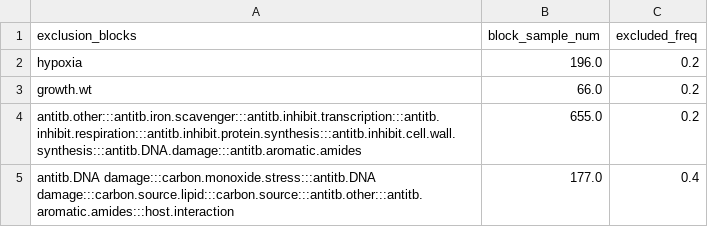
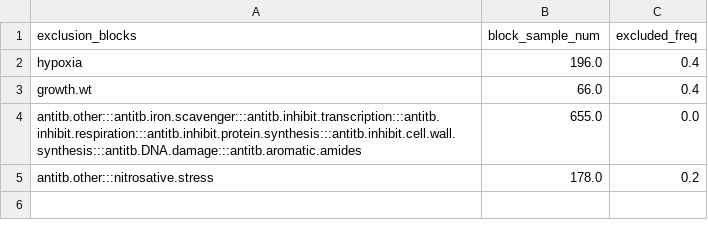
Before and after one commit to baliga-lab/egrin2-tools, a CSV file: doc/build_docs/ensembleReport_exclusionBlocks.csv, drawn as a sheet.

```diff
--- a/doc/build_docs/ensembleReport_exclusionBlocks.csv
+++ b/doc/build_docs/ensembleReport_exclusionBlocks.csv
@@ -1,5 +1,5 @@
 exclusion_blocks,block_sample_num,excluded_freq
-hypoxia,196.0,0.2
-growth.wt,66.0,0.2
-antitb.other:::antitb.iron.scavenger:::antitb.inhibit.transcription:::antitb.inhibit.respiration:::antitb.inhibit.protein.synthesis:::antitb.inhibit.cell.wall.synthesis:::antitb.DNA.damage:::antitb.aromatic.amides,655.0,0.2
-antitb.DNA damage:::carbon.monoxide.stress:::antitb.DNA damage:::carbon.source.lipid:::carbon.source:::antitb.other:::antitb.aromatic.amides:::host.interaction,177.0,0.4
+hypoxia,196.0,0.4
+growth.wt,66.0,0.4
+antitb.other:::antitb.iron.scavenger:::antitb.inhibit.transcription:::antitb.inhibit.respiration:::antitb.inhibit.protein.synthesis:::antitb.inhibit.cell.wall.synthesis:::antitb.DNA.damage:::antitb.aromatic.amides,655.0,0.0
+antitb.other:::nitrosative.stress,178.0,0.2
```
Also changed, not shown: doc/build_docs/ensembleReport_blocks.csv, doc/build_docs/ensembleReport_cols.csv, 15 other files.
